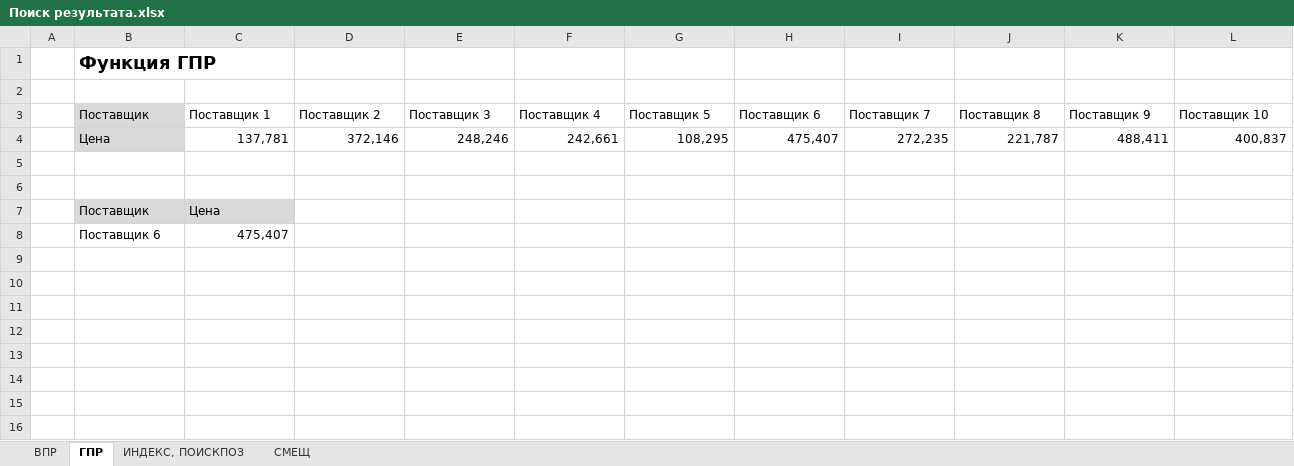
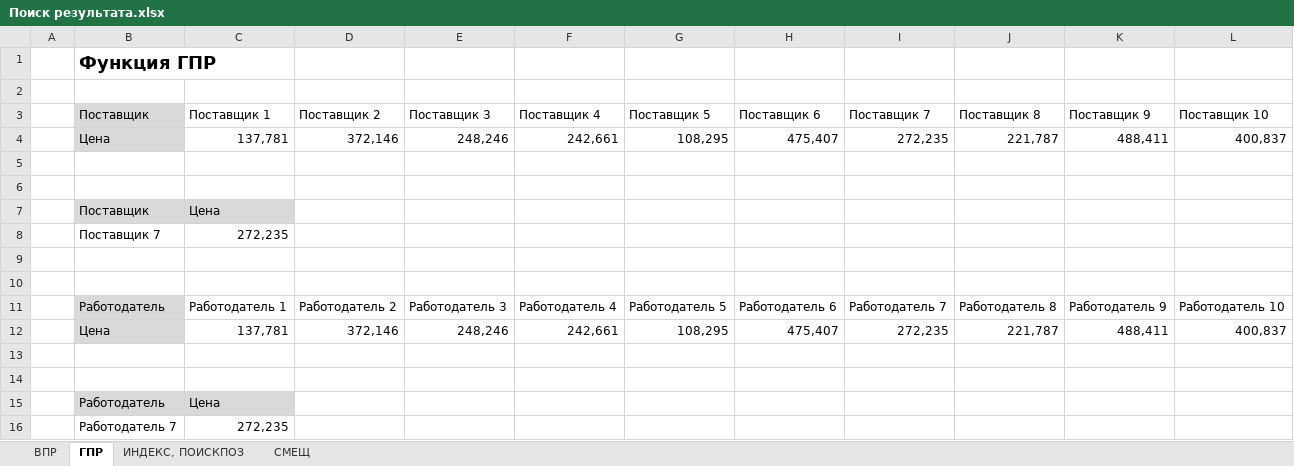
Before and after one commit to panchill/Excel-practice, an Excel workbook: Поиск результата.xlsx, sheet ГПР, drawn as a sheet; values as stored, in another font and other column widths than the file's, no borders; addresses are those after the commit; the diff names each change by its address in the sheet, - before the commit and + after, or states it on an @@ line.

Commit message:
Функция ГПР

```diff
--- a/Поиск результата.xlsx (sheet ГПР)
+++ b/Поиск результата.xlsx (sheet ГПР)
+row 8:  | Поставщик 7 | 272,235
-row 9:  | Поставщик 6 | 475,407
+row 9: (empty)
+row 10: (empty)
+row 11:  | Работодатель | Работодатель 1 | Работодатель 2 | Работодатель 3 | Работодатель 4 | Работодатель 5 | Работодатель 6 | Работодатель 7 | Работодатель 8 | Работодатель 9 | Работодатель 10
+row 12:  | Цена | 137,781 | 372,146 | 248,246 | 242,661 | 108,295 | 475,407 | 272,235 | 221,787 | 488,411 | 400,837
+row 13: (empty)
+row 14: (empty)
+row 15:  | Работодатель | Цена
+row 16:  | Работодатель 7 | 272,235
```
